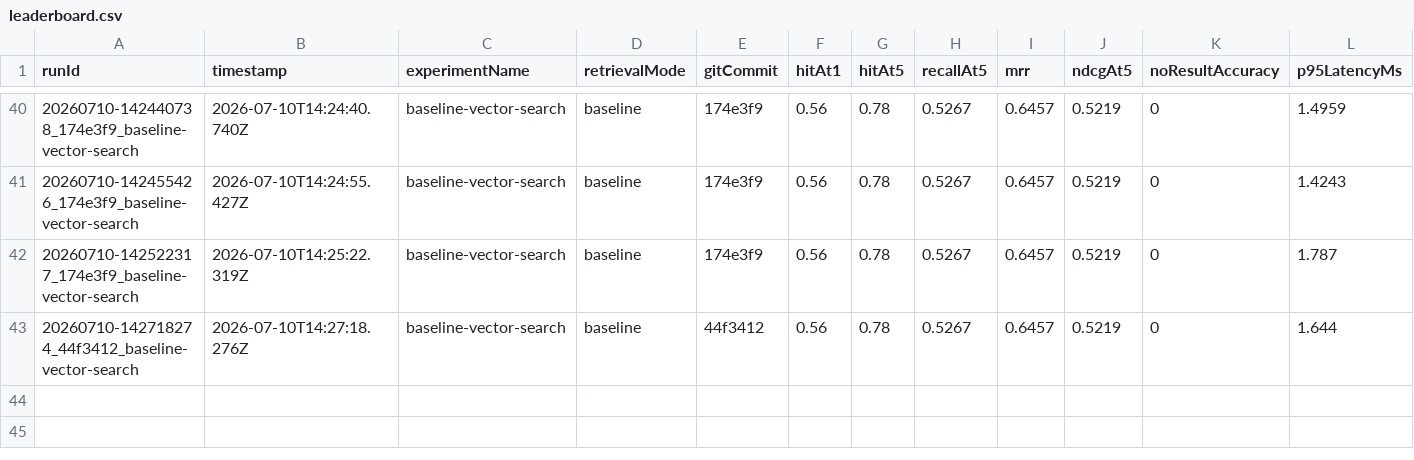
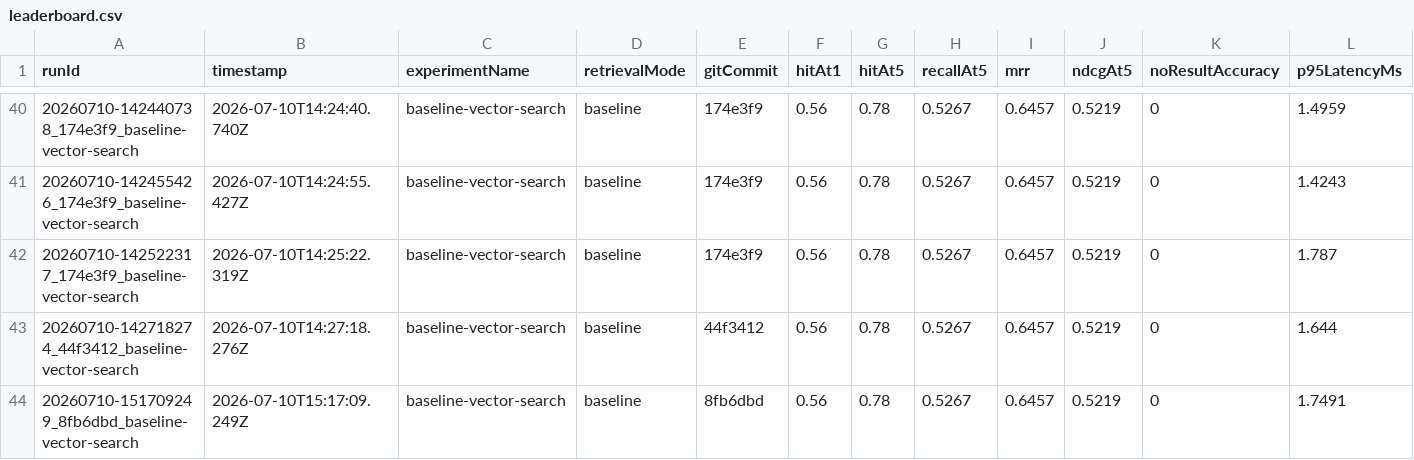
Before and after one commit to Anjingyeong/llm_wiki_strange, a CSV file: rag-evaluation/leaderboard.csv, drawn as a sheet; only a part is shown, gaps mark what is left out; rows hold the shown columns only; the diff names each change by its address in the sheet, - before the commit and + after, or states it on an @@ line.

Commit message:
docs: add Multi-Camera-Worker-Session-Reliability case study and rebuild search indices

```diff
--- a/rag-evaluation/leaderboard.csv
+++ b/rag-evaluation/leaderboard.csv
+row 44: 20260710-151709249_8fb6dbd_baseline-vector-search | 2026-07-10T15:17:09.249Z | baseline-vector-search | baseline | 8fb6dbd | 0.56 | 0.78 | 0.5267 | 0.6457 | 0.5219 | 0 | 1.7491
```
Also changed, not shown: 17 other files.
